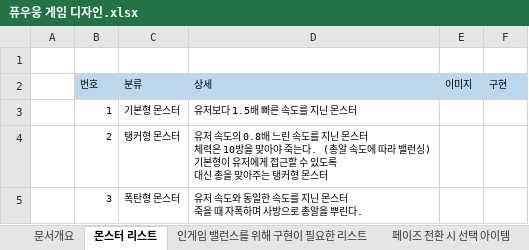
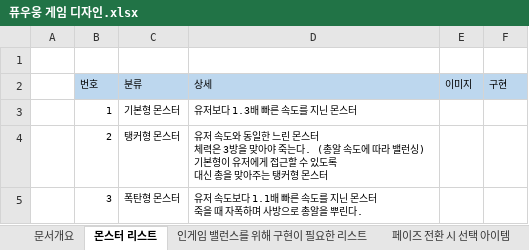
Before and after one commit to shmhlove/Ppyungung, an Excel workbook: Document/퓨우웅 게임 디자인.xlsx, sheet 몬스터 리스트, drawn as a sheet; values as stored, in another font and other column widths than the file's, no borders; ↵ is a line break in a cell; the diff names each change by its address in the sheet, - before the commit and + after, or states it on an @@ line.

```diff
--- a/Document/퓨우웅 게임 디자인.xlsx (sheet 몬스터 리스트)
+++ b/Document/퓨우웅 게임 디자인.xlsx (sheet 몬스터 리스트)
-D3 (상세): 유저보다 1.5배 빠른 속도를 지닌 몬스터
+D3 (상세): 유저보다 1.3배 빠른 속도를 지닌 몬스터
-D4 (상세): …저 속도의 0.8배 느린 속도를 지닌 몬스터 ↵ 체력은 10방을 맞…
+D4 (상세): …저 속도와 동일한 느린 몬스터 ↵ 체력은 3방을 맞…
-D5 (상세): …저 속도와 동일한 속도를…
+D5 (상세): …저 속도보다 1.1배 빠른 속도를…
```
Also changed, not shown: sheet 페이즈 전환 시 선택 아이템, charts or pictures.
